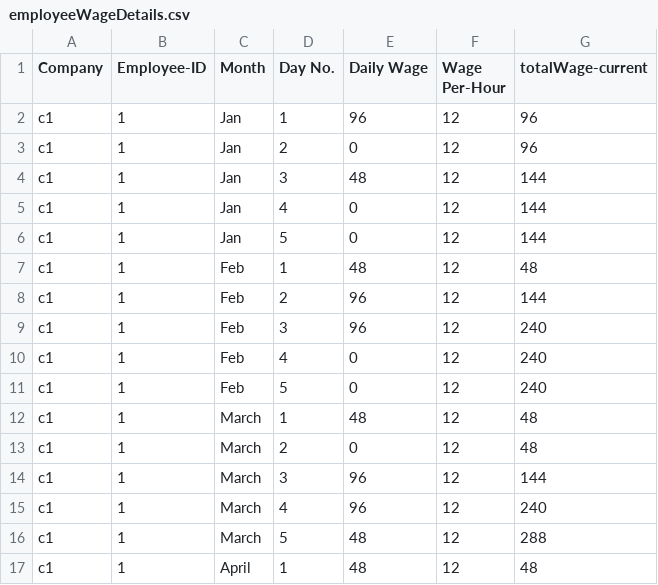
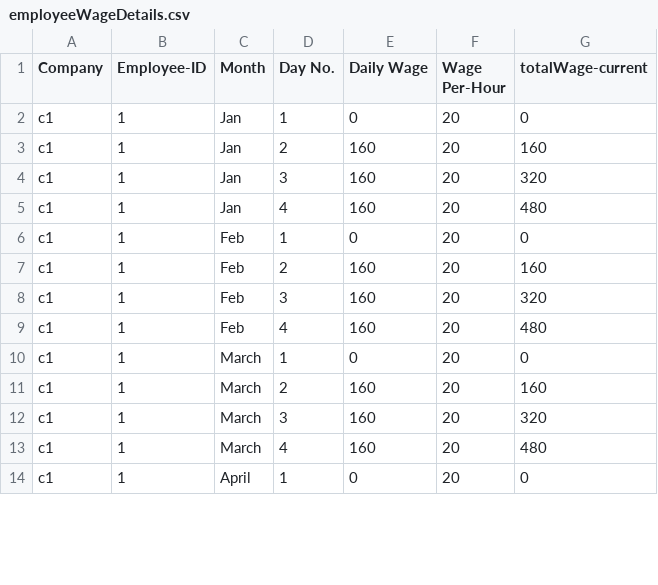
Before and after one commit to nikhildhruwe/Employee_Wages_CPP, a CSV file: employeeWageDetails.csv, drawn as a sheet; only a part is shown; the diff covers the shown part only.

Commit message:
Refactored: Method to get employee wage

```diff
--- a/employeeWageDetails.csv
+++ b/employeeWageDetails.csv
@@ -1,17 +1,14 @@
 Company, Employee-ID, Month, Day No., Daily Wage, Wage Per-Hour,totalWage-current
-c1,1,Jan,1,96,12,96
-c1,1,Jan,2,0,12,96
-c1,1,Jan,3,48,12,144
-c1,1,Jan,4,0,12,144
-c1,1,Jan,5,0,12,144
-c1,1,Feb,1,48,12,48
-c1,1,Feb,2,96,12,144
-c1,1,Feb,3,96,12,240
-c1,1,Feb,4,0,12,240
-c1,1,Feb,5,0,12,240
-c1,1,March,1,48,12,48
-c1,1,March,2,0,12,48
-c1,1,March,3,96,12,144
-c1,1,March,4,96,12,240
-c1,1,March,5,48,12,288
-c1,1,April,1,48,12,48
+c1,1,Jan,1,0,20,0
+c1,1,Jan,2,160,20,160
+c1,1,Jan,3,160,20,320
+c1,1,Jan,4,160,20,480
+c1,1,Feb,1,0,20,0
+c1,1,Feb,2,160,20,160
+c1,1,Feb,3,160,20,320
+c1,1,Feb,4,160,20,480
+c1,1,March,1,0,20,0
+c1,1,March,2,160,20,160
+c1,1,March,3,160,20,320
+c1,1,March,4,160,20,480
+c1,1,April,1,0,20,0
```
Also changed, not shown: 5 removed rows and 51 edited cells elsewhere in this file, 1 other file.
